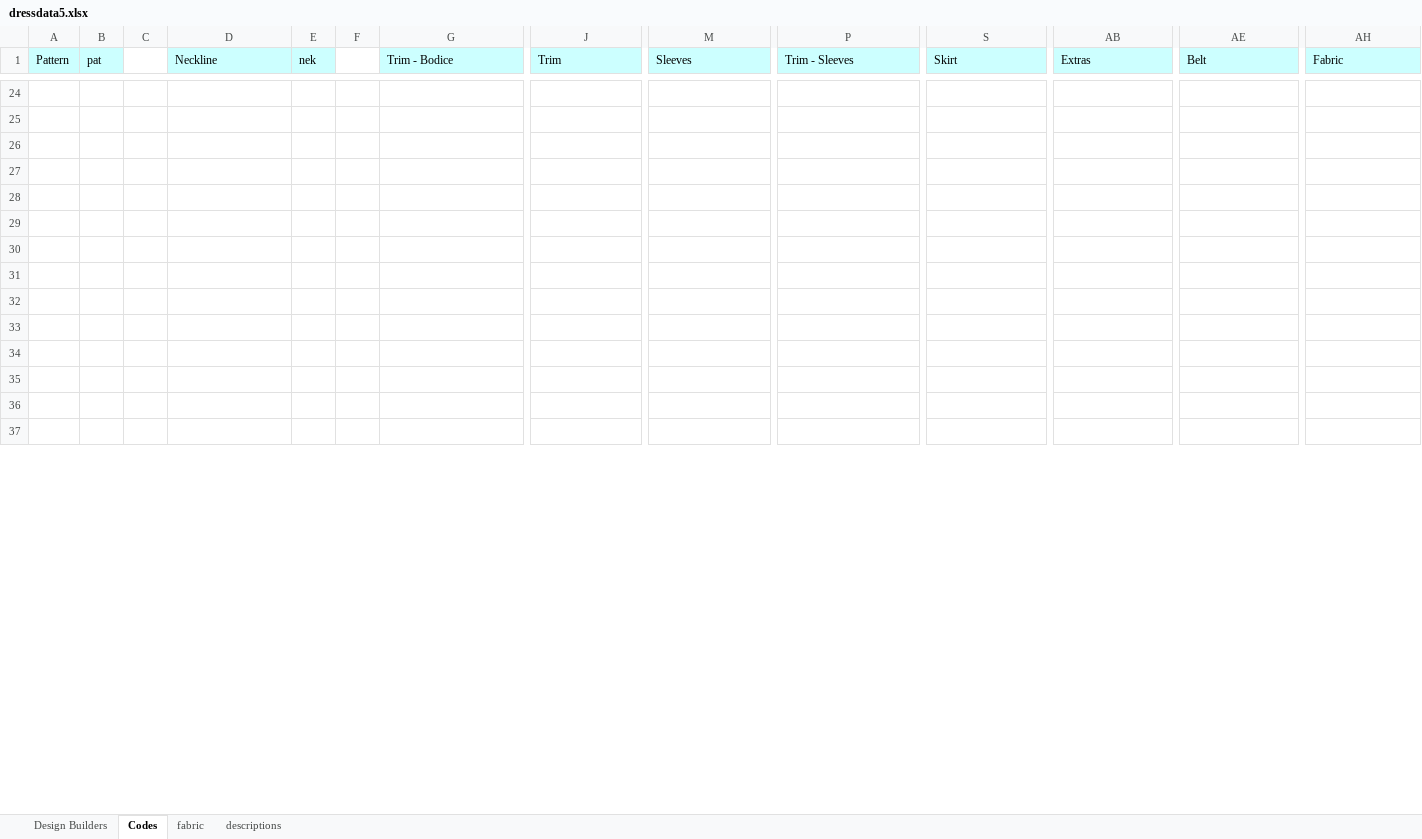
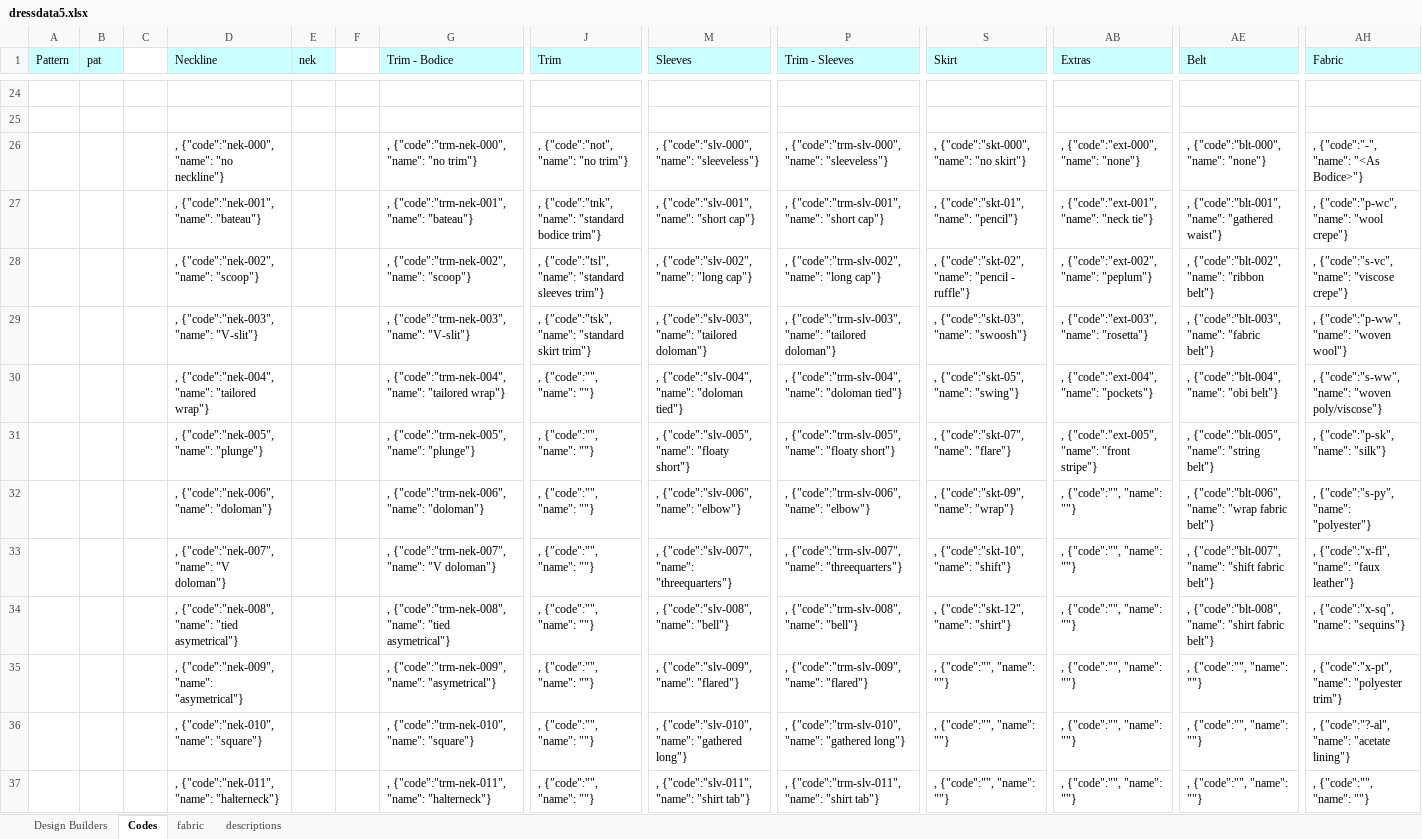
Before and after one commit to nostopbutton/yoPanic, an Excel workbook: dressdata5.xlsx, sheet Codes, drawn as a sheet; only a part is shown, gaps mark what is left out; values as stored, in another font and other column widths than the file's, no borders; conditional formats not drawn; rows hold the shown columns only; the diff covers the shown part only; the diff names each change by its address in the sheet, - before the commit and + after, or states it on an @@ line.

```diff
--- a/dressdata5.xlsx (sheet Codes)
+++ b/dressdata5.xlsx (sheet Codes)
-row 26: (empty)
+row 26:  |  |  | , {"code":"nek-000", "name": "no neckline"} |  |  | , {"code":"trm-nek-000", "name": "no trim"} | , {"code":"not", "name": "no trim"} | , {"code":"slv-000", "name": "sleeveless"} | , {"code":"trm-slv-000", "name": "sleeveless"} | , {"code":"skt-000", "name": "no skirt"} | , {"code":"ext-000", "name": "none"} | , {"code":"blt-000", "name": "none"} | , {"code":"-", "name": "<As Bodice>"}
-row 27: (empty)
+row 27:  |  |  | , {"code":"nek-001", "name": "bateau"} |  |  | , {"code":"trm-nek-001", "name": "bateau"} | , {"code":"tnk", "name": "standard bodice trim"} | , {"code":"slv-001", "name": "short cap"} | , {"code":"trm-slv-001", "name": "short cap"} | , {"code":"skt-01", "name": "pencil"} | , {"code":"ext-001", "name": "neck tie"} | , {"code":"blt-001", "name": "gathered waist"} | , {"code":"p-wc", "name": "wool crepe"}
-row 28: (empty)
+row 28:  |  |  | , {"code":"nek-002", "name": "scoop"} |  |  | , {"code":"trm-nek-002", "name": "scoop"} | , {"code":"tsl", "name": "standard sleeves trim"} | , {"code":"slv-002", "name": "long cap"} | , {"code":"trm-slv-002", "name": "long cap"} | , {"code":"skt-02", "name": "pencil - ruffle"} | , {"code":"ext-002", "name": "peplum"} | , {"code":"blt-002", "name": "ribbon belt"} | , {"code":"s-vc", "name": "viscose crepe"}
-row 29: (empty)
+row 29:  |  |  | , {"code":"nek-003", "name": "V-slit"} |  |  | , {"code":"trm-nek-003", "name": "V-slit"} | , {"code":"tsk", "name": "standard skirt trim"} | , {"code":"slv-003", "name": "tailored doloman"} | , {"code":"trm-slv-003", "name": "tailored doloman"} | , {"code":"skt-03", "name": "swoosh"} | , {"code":"ext-003", "name": "rosetta"} | , {"code":"blt-003", "name": "fabric belt"} | , {"code":"p-ww", "name": "woven wool"}
-row 30: (empty)
+row 30:  |  |  | , {"code":"nek-004", "name": "tailored wrap"} |  |  | , {"code":"trm-nek-004", "name": "tailored wrap"} | , {"code":"", "name": ""} | , {"code":"slv-004", "name": "doloman tied"} | , {"code":"trm-slv-004", "name": "doloman tied"} | , {"code":"skt-05", "name": "swing"} | , {"code":"ext-004", "name": "pockets"} | , {"code":"blt-004", "name": "obi belt"} | , {"code":"s-ww", "name": "woven poly/viscose"}
-row 31: (empty)
+row 31:  |  |  | , {"code":"nek-005", "name": "plunge"} |  |  | , {"code":"trm-nek-005", "name": "plunge"} | , {"code":"", "name": ""} | , {"code":"slv-005", "name": "floaty short"} | , {"code":"trm-slv-005", "name": "floaty short"} | , {"code":"skt-07", "name": "flare"} | , {"code":"ext-005", "name": "front stripe"} | , {"code":"blt-005", "name": "string belt"} | , {"code":"p-sk", "name": "silk"}
-row 32: (empty)
+row 32:  |  |  | , {"code":"nek-006", "name": "doloman"} |  |  | , {"code":"trm-nek-006", "name": "doloman"} | , {"code":"", "name": ""} | , {"code":"slv-006", "name": "elbow"} | , {"code":"trm-slv-006", "name": "elbow"} | , {"code":"skt-09", "name": "wrap"} | , {"code":"", "name": ""} | , {"code":"blt-006", "name": "wrap fabric belt"} | , {"code":"s-py", "name": "polyester"}
-row 33: (empty)
+row 33:  |  |  | , {"code":"nek-007", "name": "V doloman"} |  |  | , {"code":"trm-nek-007", "name": "V doloman"} | , {"code":"", "name": ""} | , {"code":"slv-007", "name": "threequarters"} | , {"code":"trm-slv-007", "name": "threequarters"} | , {"code":"skt-10", "name": "shift"} | , {"code":"", "name": ""} | , {"code":"blt-007", "name": "shift fabric belt"} | , {"code":"x-fl", "name": "faux leather"}
-row 34: (empty)
+row 34:  |  |  | , {"code":"nek-008", "name": "tied asymetrical"} |  |  | , {"code":"trm-nek-008", "name": "tied asymetrical"} | , {"code":"", "name": ""} | , {"code":"slv-008", "name": "bell"} | , {"code":"trm-slv-008", "name": "bell"} | , {"code":"skt-12", "name": "shirt"} | , {"code":"", "name": ""} | , {"code":"blt-008", "name": "shirt fabric belt"} | , {"code":"x-sq", "name": "sequins"}
-row 35: (empty)
+row 35:  |  |  | , {"code":"nek-009", "name": "asymetrical"} |  |  | , {"code":"trm-nek-009", "name": "asymetrical"} | , {"code":"", "name": ""} | , {"code":"slv-009", "name": "flared"} | , {"code":"trm-slv-009", "name": "flared"} | , {"code":"", "name": ""} | , {"code":"", "name": ""} | , {"code":"", "name": ""} | , {"code":"x-pt", "name": "polyester trim"}
-row 36: (empty)
+row 36:  |  |  | , {"code":"nek-010", "name": "square"} |  |  | , {"code":"trm-nek-010", "name": "square"} | , {"code":"", "name": ""} | , {"code":"slv-010", "name": "gathered long"} | , {"code":"trm-slv-010", "name": "gathered long"} | , {"code":"", "name": ""} | , {"code":"", "name": ""} | , {"code":"", "name": ""} | , {"code":"?-al", "name": "acetate lining"}
-row 37: (empty)
+row 37:  |  |  | , {"code":"nek-011", "name": "halterneck"} |  |  | , {"code":"trm-nek-011", "name": "halterneck"} | , {"code":"", "name": ""} | , {"code":"slv-011", "name": "shirt tab"} | , {"code":"trm-slv-011", "name": "shirt tab"} | , {"code":"", "name": ""} | , {"code":"", "name": ""} | , {"code":"", "name": ""} | , {"code":"", "name": ""}
```
Also changed, not shown: 4 added rows, 4 removed rows and 27 edited cells elsewhere in this sheet, sheet Design Builders, 23 other files.
